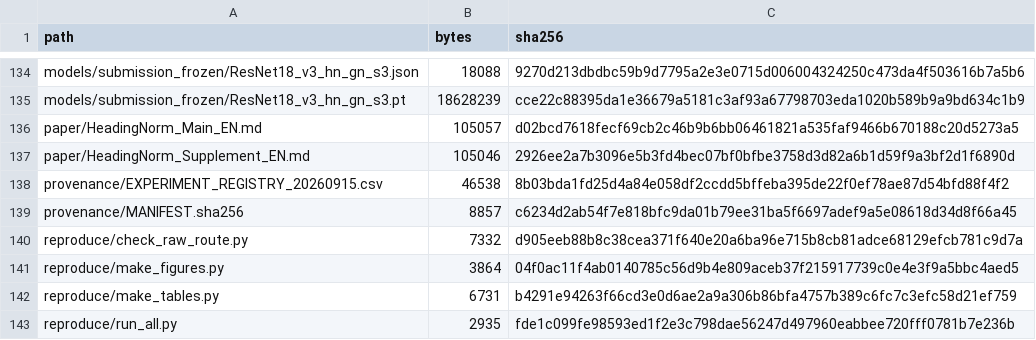
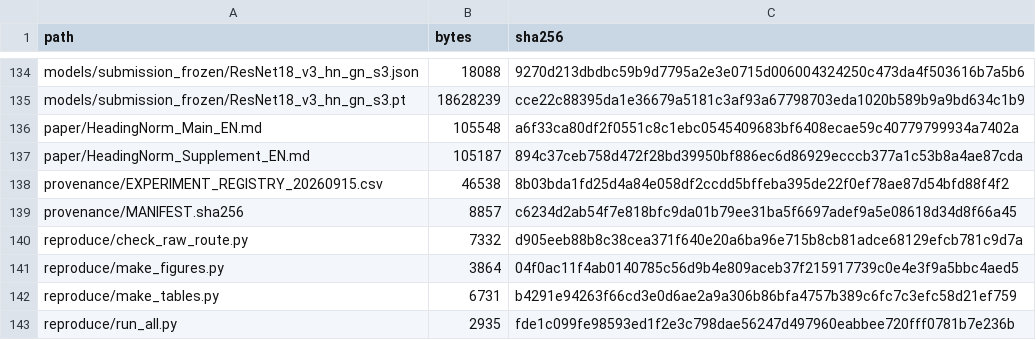
Before and after one commit to balinshitou/HeadingNorm, a TSV file: MANIFEST.tsv, drawn as a sheet; only a part is shown, gaps mark what is left out.

```diff
--- a/MANIFEST.tsv
+++ b/MANIFEST.tsv
@@ -135,4 +135,4 @@ models/submission_frozen/ResNet18_v3_hn_gn_s3.json	18088	9270d213dbdbc59b9d7795a
 models/submission_frozen/ResNet18_v3_hn_gn_s3.pt	18628239	cce22c88395da1e36679a5181c3af93a67798703eda1020b589b9a9bd634c1b9
-paper/HeadingNorm_Main_EN.md	105057	d02bcd7618fecf69cb2c46b9b6bb06461821a535faf9466b670188c20d5273a5
-paper/HeadingNorm_Supplement_EN.md	105046	2926ee2a7b3096e5b3fd4bec07bf0bfbe3758d3d82a6b1d59f9a3bf2d1f6890d
+paper/HeadingNorm_Main_EN.md	105548	a6f33ca80df2f0551c8c1ebc0545409683bf6408ecae59c40779799934a7402a
+paper/HeadingNorm_Supplement_EN.md	105187	894c37ceb758d472f28bd39950bf886ec6d86929ecccb377a1c53b8a4ae87cda
 provenance/EXPERIMENT_REGISTRY_20260915.csv	46538	8b03bda1fd25d4a84e058df2ccdd5bffeba395de22f0ef78ae87d54bfd88f4f2
```
Also changed, not shown: 2 other files.
